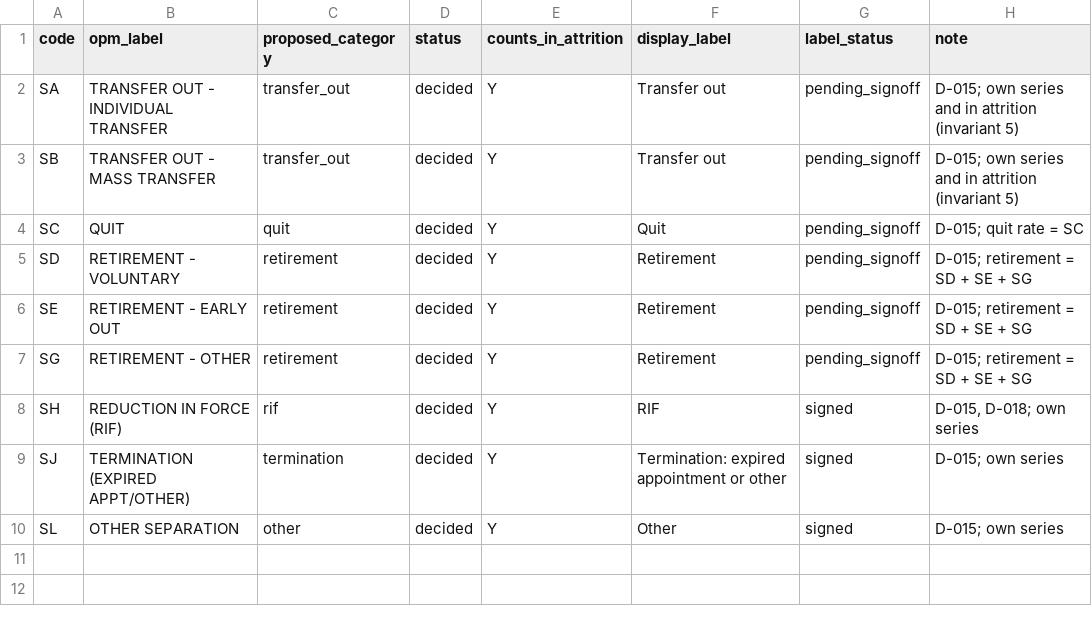
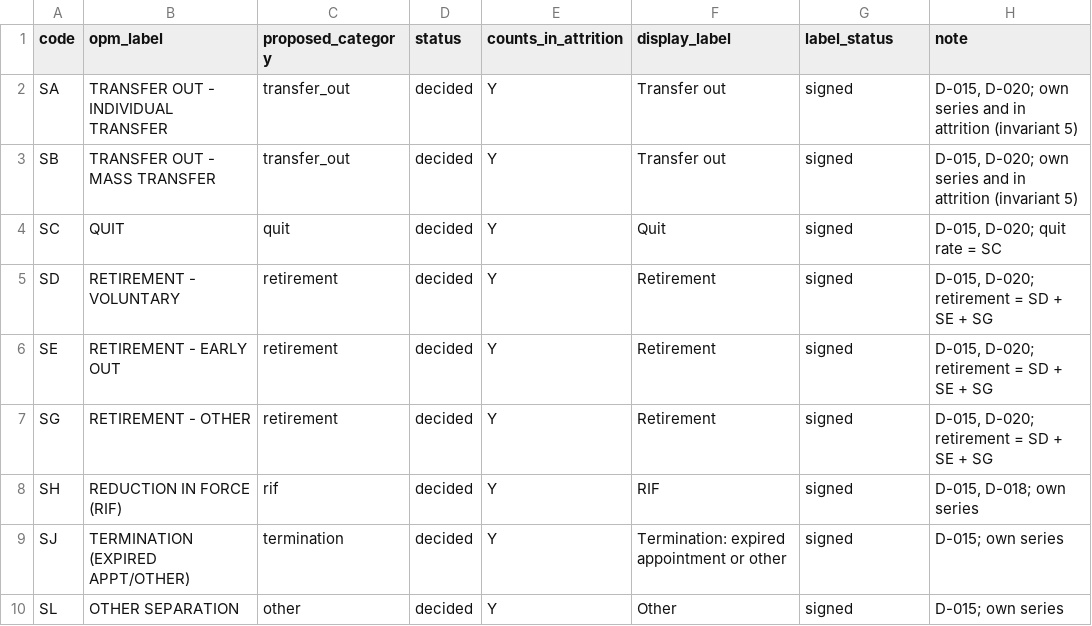
Before and after one commit to justiceconnection/OPM-Project, a CSV file: pipeline/crosswalks/separation_codes.csv, drawn as a sheet.

```diff
--- a/pipeline/crosswalks/separation_codes.csv
+++ b/pipeline/crosswalks/separation_codes.csv
@@ -1,8 +1,8 @@
 code,opm_label,proposed_category,status,counts_in_attrition,display_label,label_status,note
-SA,TRANSFER OUT - INDIVIDUAL TRANSFER,transfer_out,decided,Y,Transfer out,pending_signoff,D-015; own series and in attrition (invariant 5)
-SB,TRANSFER OUT - MASS TRANSFER,transfer_out,decided,Y,Transfer out,pending_signoff,D-015; own series and in attrition (invariant 5)
-SC,QUIT,quit,decided,Y,Quit,pending_signoff,D-015; quit rate = SC
-SD,RETIREMENT - VOLUNTARY,retirement,decided,Y,Retirement,pending_signoff,D-015; retirement = SD + SE + SG
-SE,RETIREMENT - EARLY OUT,retirement,decided,Y,Retirement,pending_signoff,D-015; retirement = SD + SE + SG
-SG,RETIREMENT - OTHER,retirement,decided,Y,Retirement,pending_signoff,D-015; retirement = SD + SE + SG
+SA,TRANSFER OUT - INDIVIDUAL TRANSFER,transfer_out,decided,Y,Transfer out,signed,"D-015, D-020; own series and in attrition (invariant 5)"
+SB,TRANSFER OUT - MASS TRANSFER,transfer_out,decided,Y,Transfer out,signed,"D-015, D-020; own series and in attrition (invariant 5)"
+SC,QUIT,quit,decided,Y,Quit,signed,"D-015, D-020; quit rate = SC"
+SD,RETIREMENT - VOLUNTARY,retirement,decided,Y,Retirement,signed,"D-015, D-020; retirement = SD + SE + SG"
+SE,RETIREMENT - EARLY OUT,retirement,decided,Y,Retirement,signed,"D-015, D-020; retirement = SD + SE + SG"
+SG,RETIREMENT - OTHER,retirement,decided,Y,Retirement,signed,"D-015, D-020; retirement = SD + SE + SG"
 SH,REDUCTION IN FORCE (RIF),rif,decided,Y,RIF,signed,"D-015, D-018; own series"
```
Also changed, not shown: pipeline/crosswalks/accession_codes.csv, 31 other files.
